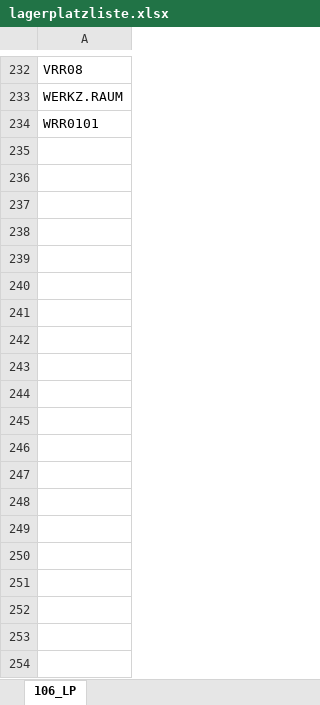
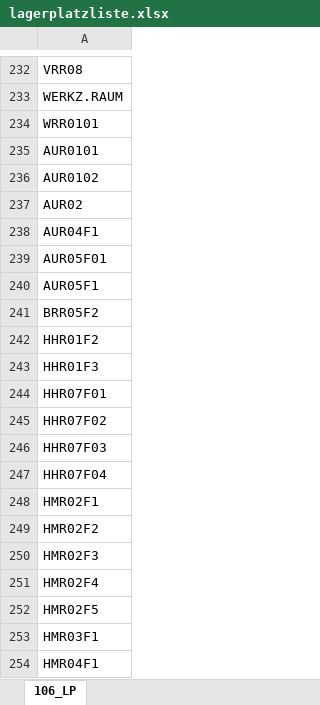
Before and after one commit to MarkusEsser167/Lager-Artikelapp-Multi-Test, an Excel workbook: data/106/lagerplatzliste.xlsx, sheet 106_LP, drawn as a sheet; only a part is shown, gaps mark what is left out; values as stored, in another font and other column widths than the file's, no borders; the diff covers the shown part only; the diff names each change by its address in the sheet, - before the commit and + after, or states it on an @@ line.

```diff
--- a/data/106/lagerplatzliste.xlsx (sheet 106_LP)
+++ b/data/106/lagerplatzliste.xlsx (sheet 106_LP)
+row 235: AUR0101
+row 236: AUR0102
+row 237: AUR02
+row 238: AUR04F1
+row 239: AUR05F01
+row 240: AUR05F1
+row 241: BRR05F2
+row 242: HHR01F2
+row 243: HHR01F3
+row 244: HHR07F01
+row 245: HHR07F02
+row 246: HHR07F03
+row 247: HHR07F04
+row 248: HMR02F1
+row 249: HMR02F2
+row 250: HMR02F3
+row 251: HMR02F4
+row 252: HMR02F5
+row 253: HMR03F1
+row 254: HMR04F1
```
Also changed, not shown: 12 added rows elsewhere in this sheet, data/106/artikel-lagerplatz.xlsx.
